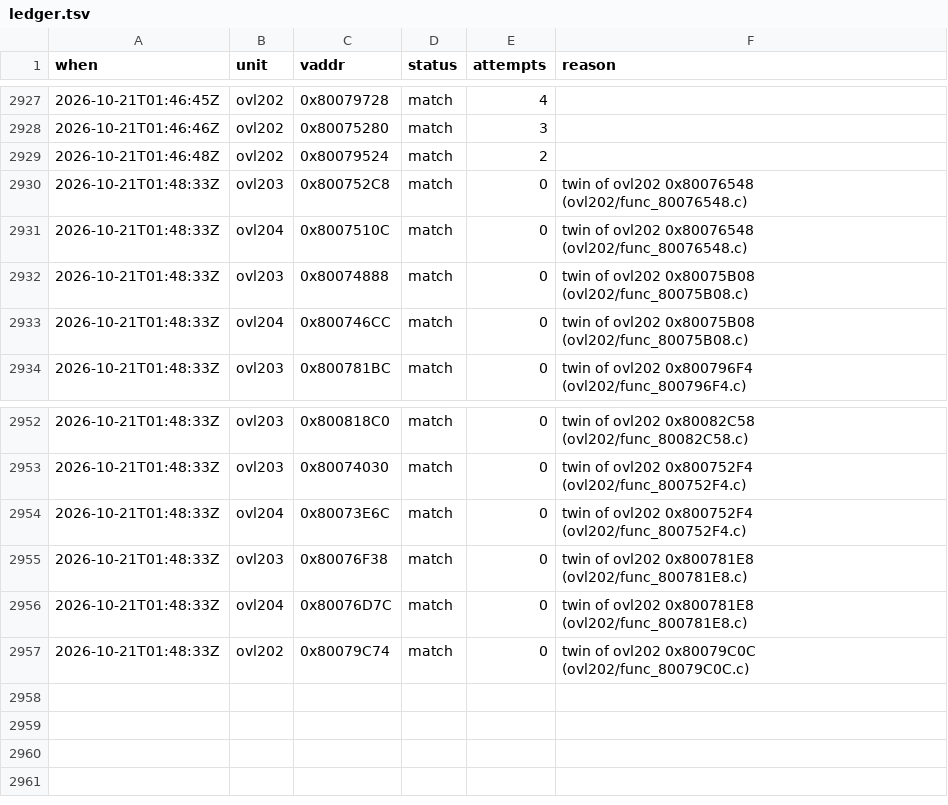
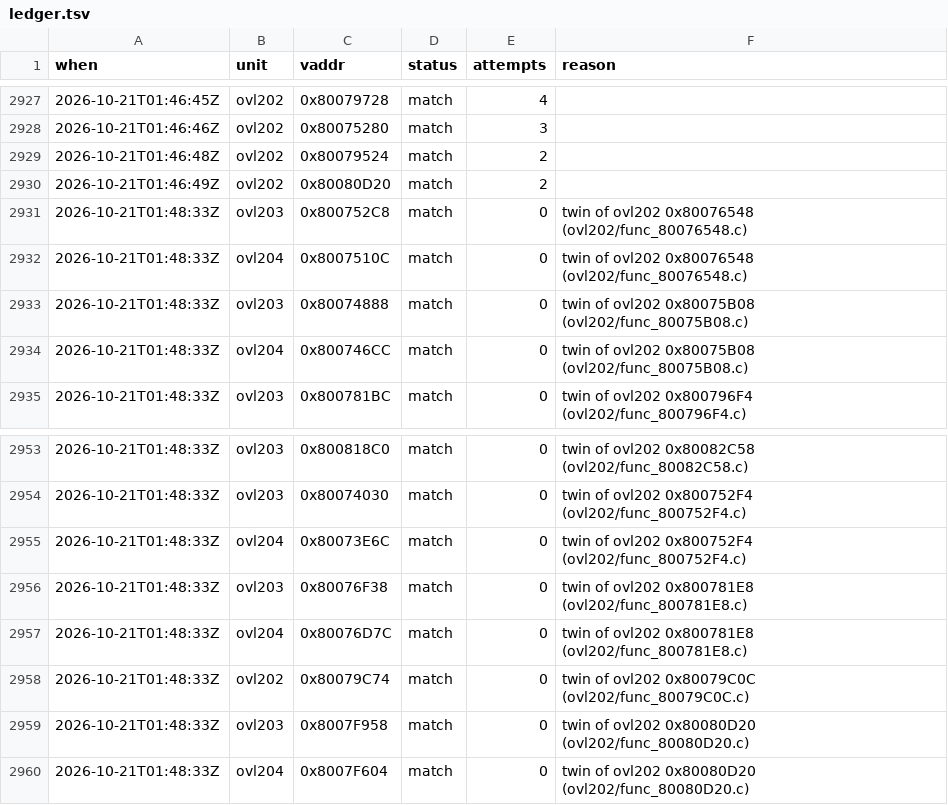
Before and after one commit to byroweb/AC1_RE, a TSV file: tools/loop/ledger.tsv, drawn as a sheet; only a part is shown, gaps mark what is left out; the diff names each change by its address in the sheet, - before the commit and + after, or states it on an @@ line.

```diff
--- a/tools/loop/ledger.tsv
+++ b/tools/loop/ledger.tsv
+row 2930: 2026-10-21T01:46:49Z | ovl202 | 0x80080D20 | match | 2
+row 2959: 2026-10-21T01:48:33Z | ovl203 | 0x8007F958 | match | 0 | twin of ovl202 0x80080D20 (ovl202/func_80080D20.c)
+row 2960: 2026-10-21T01:48:33Z | ovl204 | 0x8007F604 | match | 0 | twin of ovl202 0x80080D20 (ovl202/func_80080D20.c)
```
Also changed, not shown: re/match/manifest.tsv, re/match/twin_replay.tsv, 1 other file.
